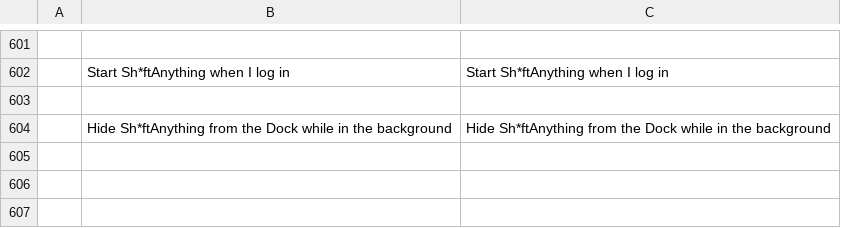
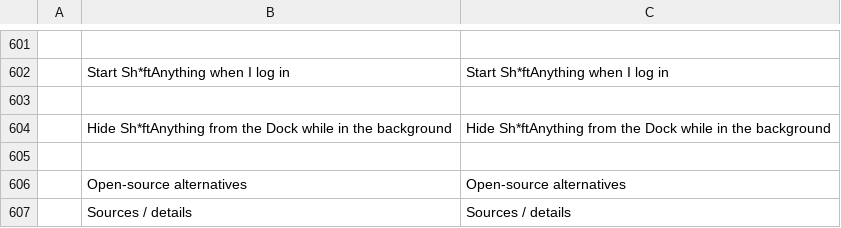
Before and after one commit to pampa-stack/shiftanything, a TSV file: crates/ui-egui/src/i18n/bs.tsv, drawn as a sheet; only a part is shown, gaps mark what is left out; the diff names each change by its address in the sheet, - before the commit and + after, or states it on an @@ line.

```diff
--- a/crates/ui-egui/src/i18n/bs.tsv
+++ b/crates/ui-egui/src/i18n/bs.tsv
+row 605: (empty)
+row 606:  | Open-source alternatives | Open-source alternatives
+row 607:  | Sources / details | Sources / details
```
Also changed, not shown: crates/ui-egui/src/i18n/cs.tsv, crates/ui-egui/src/i18n/de.tsv, 18 other files.
